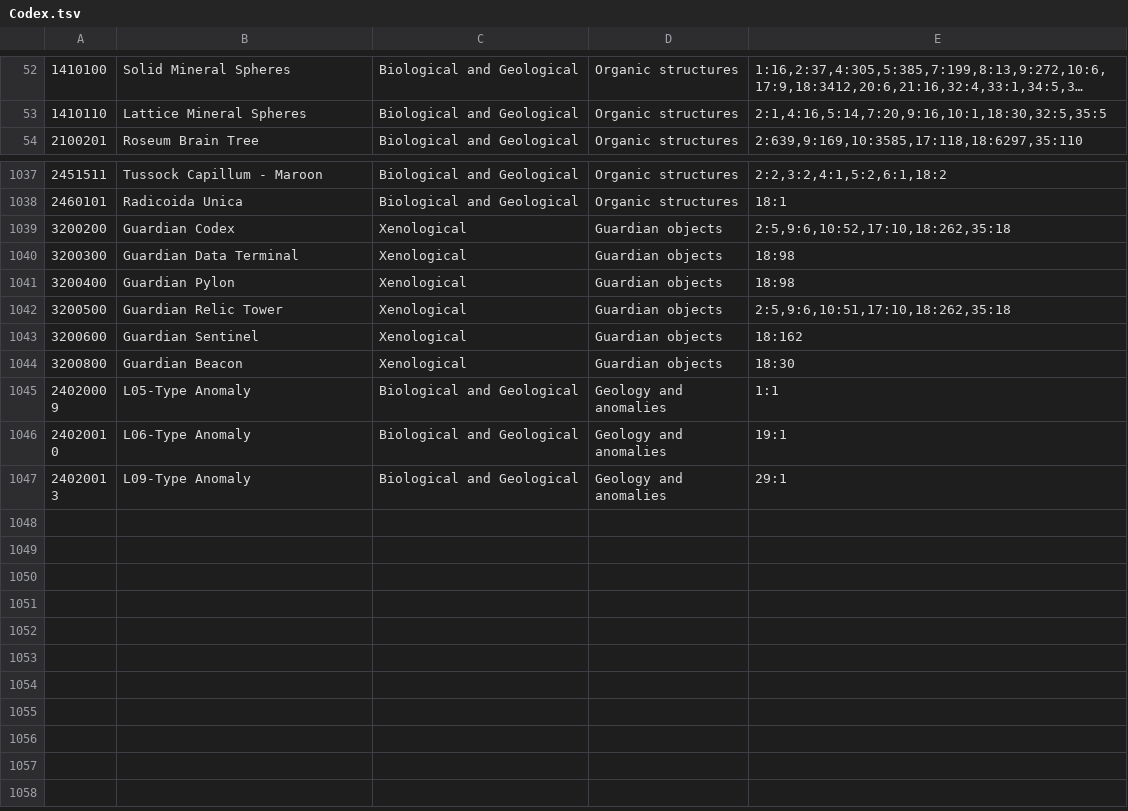
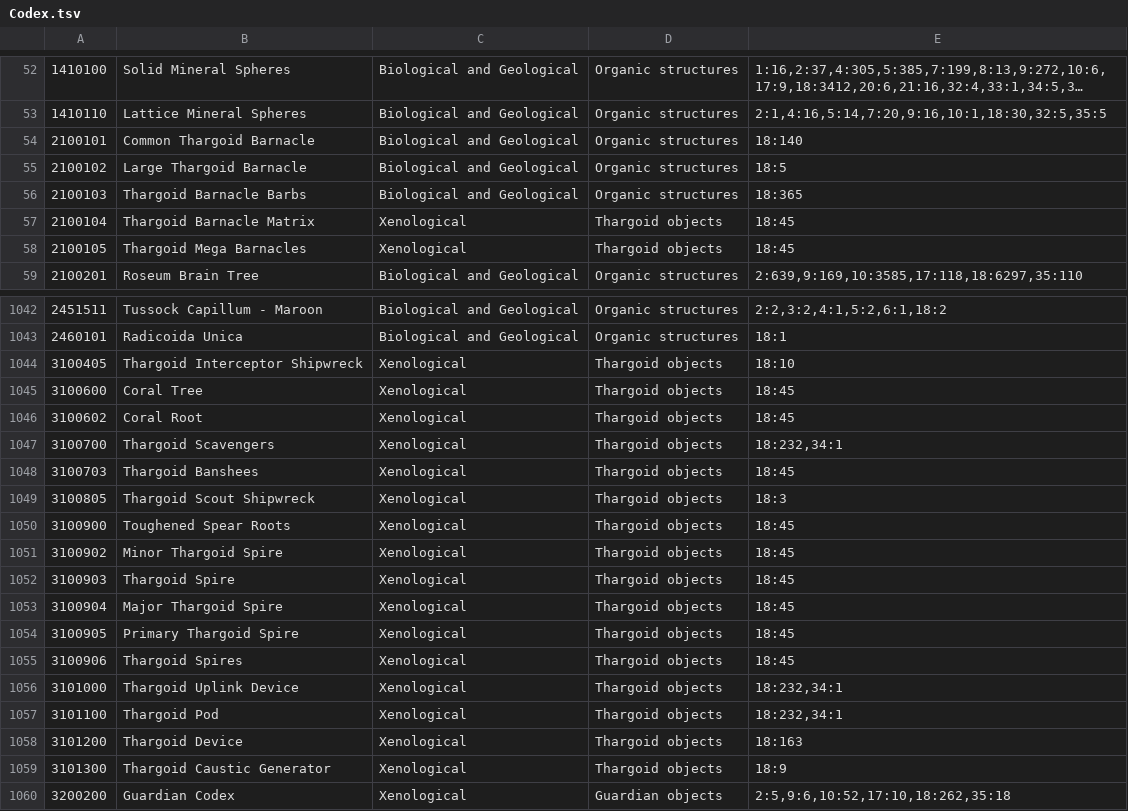
Before and after one commit to dseelinger/d47, a TSV file: src/D47.Core/Knowledge/Codex.tsv, drawn as a sheet; only a part is shown, gaps mark what is left out; the shorter side is filled out with more unchanged rows; long unchanged cells end in …; the diff covers the shown part only.

Commit message:
Add Thargoid sites to the codex table (#2604)
gen-codex.py now keeps entries whose hud_category is Thargoid and leaves out only None, which holds
the Thargoid ships. Codex.tsv gains the 21 site rows, including the three barnacles, which the organic
rule judges. CodexFamilies maps the Thargoid subcategory and its table name to thargoid-objects.jpg.
The Discoveries coverage sentence and the journal docs page drop the Thargoid clause.

Fixes #2604

```diff
--- a/src/D47.Core/Knowledge/Codex.tsv
+++ b/src/D47.Core/Knowledge/Codex.tsv
@@ -53,2 +53,7 @@
 1410110	Lattice Mineral Spheres	Biological and Geological	Organic structures	2:1,4:16,5:14,7:20,9:16,10:1,18:30,32:5,35:5
+2100101	Common Thargoid Barnacle	Biological and Geological	Organic structures	18:140
+2100102	Large Thargoid Barnacle	Biological and Geological	Organic structures	18:5
+2100103	Thargoid Barnacle Barbs	Biological and Geological	Organic structures	18:365
+2100104	Thargoid Barnacle Matrix	Xenological	Thargoid objects	18:45
+2100105	Thargoid Mega Barnacles	Xenological	Thargoid objects	18:45
 2100201	Roseum Brain Tree	Biological and Geological	Organic structures	2:639,9:169,10:3585,17:118,18:6297,35:110
@@ -1038,2 +1043,18 @@
 2460101	Radicoida Unica	Biological and Geological	Organic structures	18:1
+3100405	Thargoid Interceptor Shipwreck	Xenological	Thargoid objects	18:10
+3100600	Coral Tree	Xenological	Thargoid objects	18:45
+3100602	Coral Root	Xenological	Thargoid objects	18:45
+3100700	Thargoid Scavengers	Xenological	Thargoid objects	18:232,34:1
+3100703	Thargoid Banshees	Xenological	Thargoid objects	18:45
+3100805	Thargoid Scout Shipwreck	Xenological	Thargoid objects	18:3
+3100900	Toughened Spear Roots	Xenological	Thargoid objects	18:45
+3100902	Minor Thargoid Spire	Xenological	Thargoid objects	18:45
+3100903	Thargoid Spire	Xenological	Thargoid objects	18:45
+3100904	Major Thargoid Spire	Xenological	Thargoid objects	18:45
+3100905	Primary Thargoid Spire	Xenological	Thargoid objects	18:45
+3100906	Thargoid Spires	Xenological	Thargoid objects	18:45
+3101000	Thargoid Uplink Device	Xenological	Thargoid objects	18:232,34:1
+3101100	Thargoid Pod	Xenological	Thargoid objects	18:232,34:1
+3101200	Thargoid Device	Xenological	Thargoid objects	18:163
+3101300	Thargoid Caustic Generator	Xenological	Thargoid objects	18:9
 3200200	Guardian Codex	Xenological	Guardian objects	2:5,9:6,10:52,17:10,18:262,35:18
```
Also changed, not shown: 2 edited cells elsewhere in this file, 8 other files.
